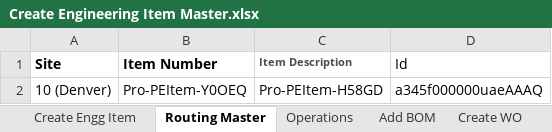
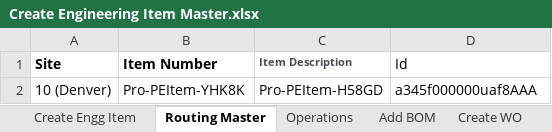
Before and after one commit to msuryawanshi20/ParallelExecution, an Excel workbook: templates/AutomationOrg/Create Engineering Item Master.xlsx, sheet Routing Master, drawn as a sheet; values as stored, in another font and other column widths than the file's, no borders; the diff names each change by its address in the sheet, - before the commit and + after, or states it on an @@ line.

```diff
--- a/templates/AutomationOrg/Create Engineering Item Master.xlsx (sheet Routing Master)
+++ b/templates/AutomationOrg/Create Engineering Item Master.xlsx (sheet Routing Master)
-B2 (Item Number): Pro-PEItem-Y0OEQ
+B2 (Item Number): Pro-PEItem-YHK8K
-D2 (Id): a345f000000uaeAAAQ
+D2 (Id): a345f000000uaf8AAA
```
Also changed, not shown: templates/DEVQAFF/SalesOrder_LUI.xlsx, 13 other files.
